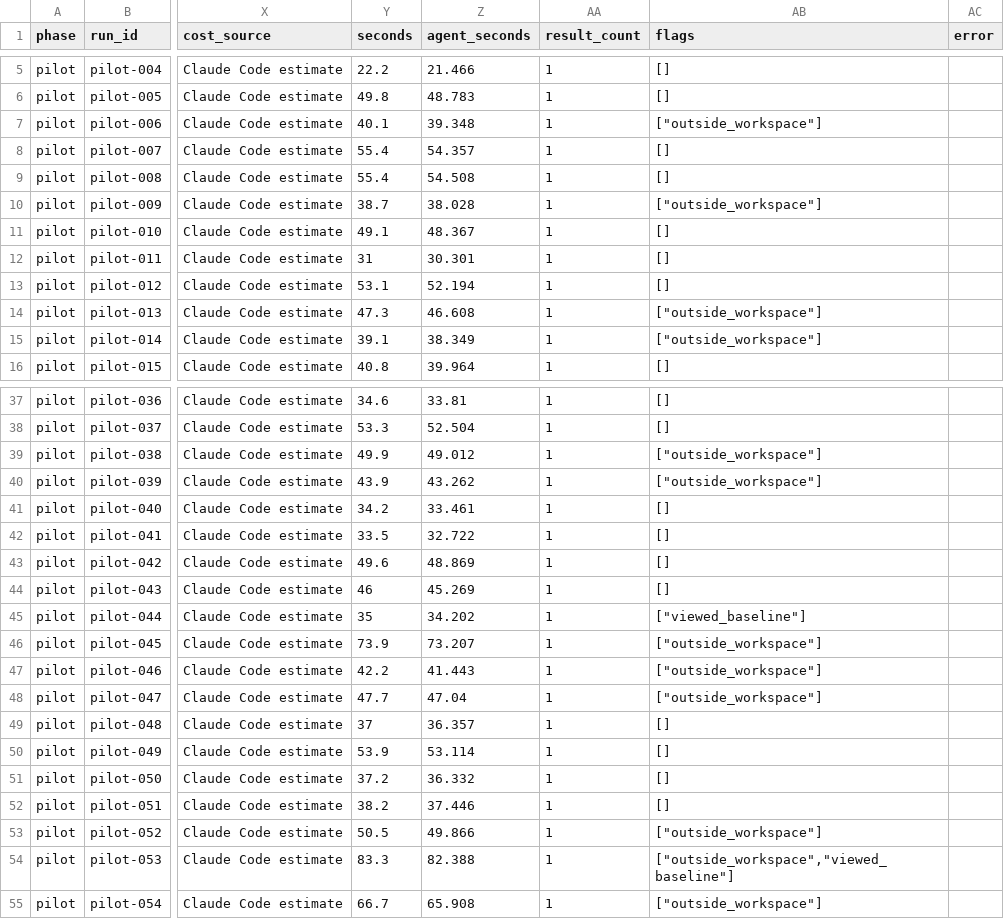
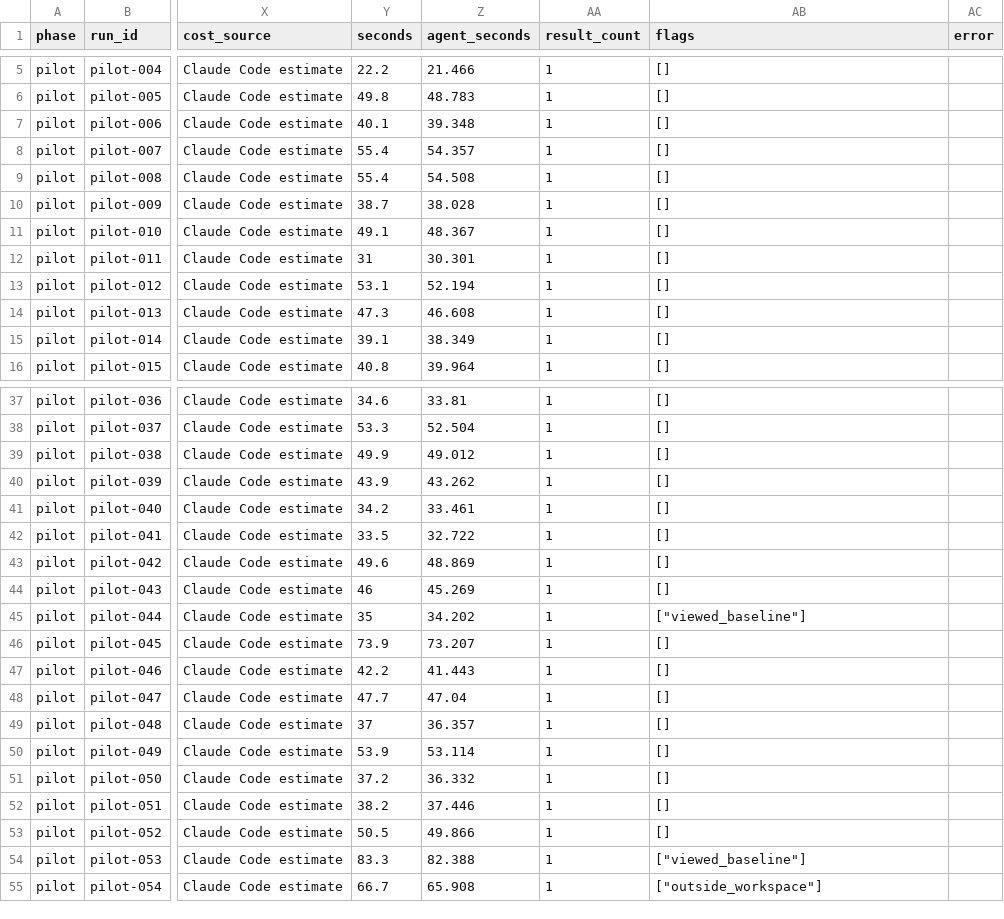
Before and after one commit to testivai/agent-visual-benchmark, a CSV file: results/sonnet/pilot/csv/runs.csv, drawn as a sheet; only a part is shown, gaps mark what is left out; the diff covers the shown part only; the diff names each change by its address in the sheet, - before the commit and + after, or states it on an @@ line.

```diff
--- a/results/sonnet/pilot/csv/runs.csv
+++ b/results/sonnet/pilot/csv/runs.csv
-AB7 (flags): ["outside_workspace"]
+AB7 (flags): []
-AB10 (flags): ["outside_workspace"]
+AB10 (flags): []
-AB14:AB15 (flags): ["outside_workspace"]
+AB14:AB15 (flags): []
-AB39:AB40 (flags): ["outside_workspace"]
+AB39:AB40 (flags): []
-AB46:AB48 (flags): ["outside_workspace"]
+AB46:AB48 (flags): []
-AB53 (flags): ["outside_workspace"]
+AB53 (flags): []
-AB54 (flags): ["outside_workspace","viewed_baseline"]
+AB54 (flags): ["viewed_baseline"]
```
Also changed, not shown: 1 edited cell elsewhere in this file, results/opus/pilot/csv/runs.csv, 11 other files.
